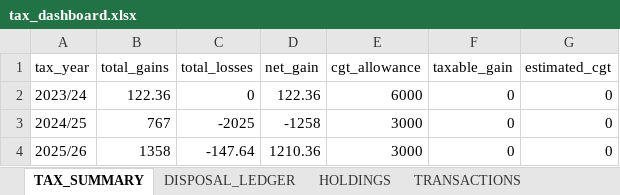
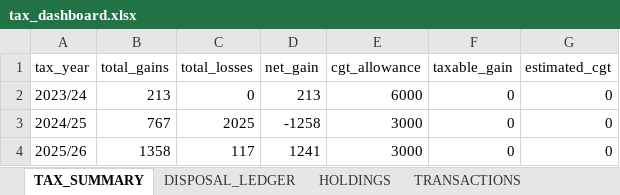
Before and after one commit to husainnatha/tradingsystem, an Excel workbook: dashboard/tax_dashboard.xlsx, sheet TAX_SUMMARY, drawn as a sheet; values as stored, in another font and other column widths than the file's, no borders; the diff names each change by its address in the sheet, - before the commit and + after, or states it on an @@ line.

```diff
--- a/dashboard/tax_dashboard.xlsx (sheet TAX_SUMMARY)
+++ b/dashboard/tax_dashboard.xlsx (sheet TAX_SUMMARY)
-B2 (total_gains): 122.36
+B2 (total_gains): 213
-D2 (net_gain): 122.36
+D2 (net_gain): 213
-C3 (total_losses): -2025
+C3 (total_losses): 2025
-C4 (total_losses): -147.64
+C4 (total_losses): 117
-D4 (net_gain): 1210.36
+D4 (net_gain): 1241
```
Also changed, not shown: sheet TRANSACTIONS, sheet HOLDINGS, sheet DISPOSAL_LEDGER, data/exports/dev-portfolio_intelligence.xlsx, 12 other files.
